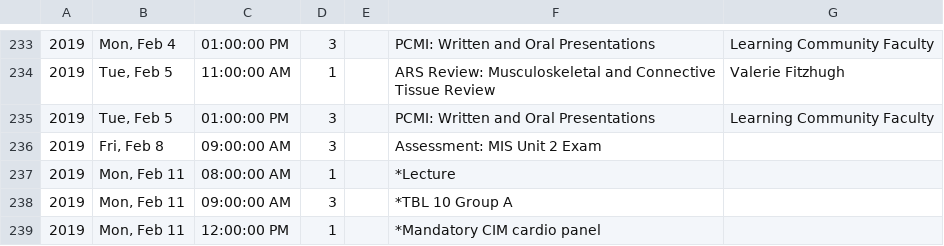
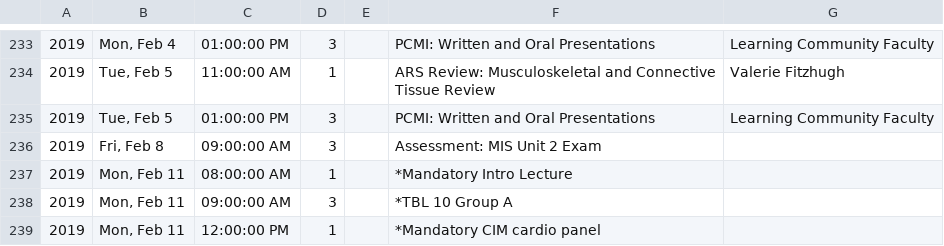
Before and after one commit to TheToolbox/njms.rocks, a CSV file: webserver/calendars/calendars/2022.csv, drawn as a sheet; only a part is shown, gaps mark what is left out.

Commit message:
Updating Schedule to reflect incorrect Mandatory Status of a lecture

```diff
--- a/webserver/calendars/calendars/2022.csv
+++ b/webserver/calendars/calendars/2022.csv
@@ -236,3 +236,3 @@
 2019,"Fri, Feb 8",09:00:00 AM,3,,Assessment: MIS Unit 2 Exam,
-2019,"Mon, Feb 11",08:00:00 AM,1,,*Lecture,
+2019,"Mon, Feb 11",08:00:00 AM,1,,*Mandatory Intro Lecture,
 2019,"Mon, Feb 11",09:00:00 AM,3,,*TBL 10 Group A,
```
